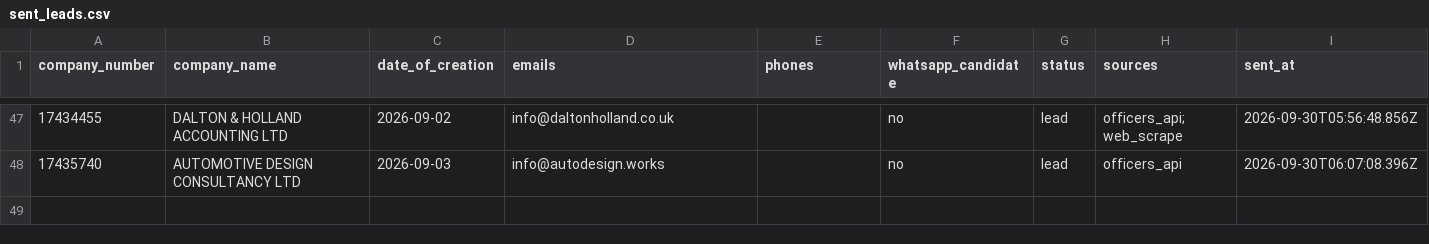
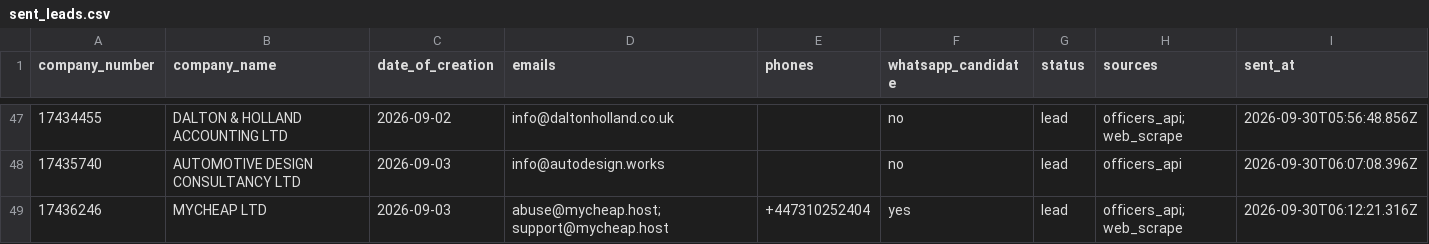
Before and after one commit to ops551/data-pipeline-test, a CSV file: sent_leads.csv, drawn as a sheet; only a part is shown, gaps mark what is left out; the diff names each change by its address in the sheet, - before the commit and + after, or states it on an @@ line.

```diff
--- a/sent_leads.csv
+++ b/sent_leads.csv
+row 49: 17436246 | MYCHEAP LTD | 2026-09-03 | abuse@mycheap.host; support@mycheap.host | +447310252404 | yes | lead | officers_api; web_scrape | 2026-09-30T06:12:21.316Z
```
Also changed, not shown: candidates.csv, enriched.csv, 1 other file.
